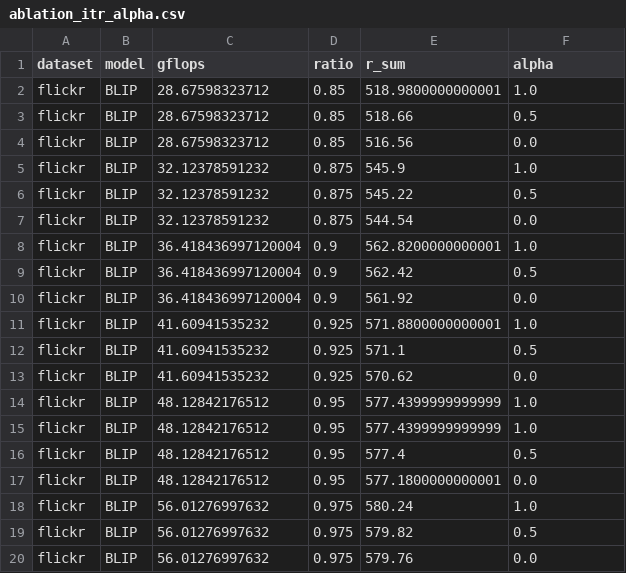
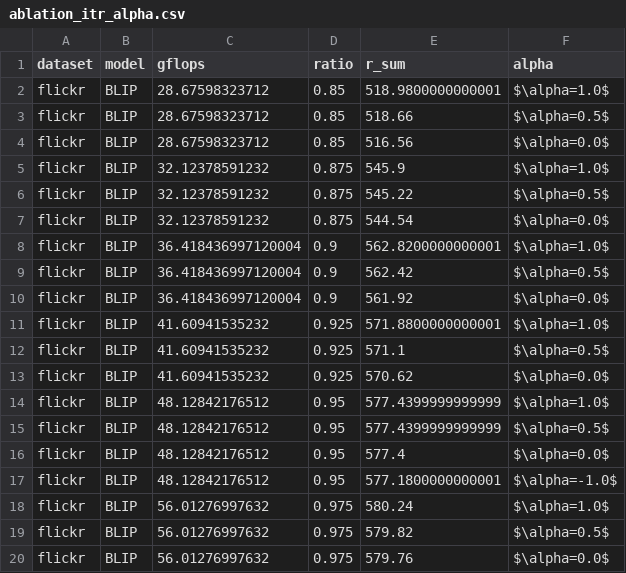
Before and after one commit to hchautran/PiToMe, a CSV file: ablation_itr_alpha.csv, drawn as a sheet.

```diff
--- a/ablation_itr_alpha.csv
+++ b/ablation_itr_alpha.csv
@@ -1,20 +1,20 @@
 dataset,model,gflops,ratio,r_sum,alpha
-flickr,BLIP,28.67598323712,0.85,518.9800000000001,1.0
-flickr,BLIP,28.67598323712,0.85,518.66,0.5
-flickr,BLIP,28.67598323712,0.85,516.56,0.0
-flickr,BLIP,32.12378591232,0.875,545.9,1.0
-flickr,BLIP,32.12378591232,0.875,545.22,0.5
-flickr,BLIP,32.12378591232,0.875,544.54,0.0
-flickr,BLIP,36.418436997120004,0.9,562.8200000000001,1.0
-flickr,BLIP,36.418436997120004,0.9,562.42,0.5
-flickr,BLIP,36.418436997120004,0.9,561.92,0.0
-flickr,BLIP,41.60941535232,0.925,571.8800000000001,1.0
-flickr,BLIP,41.60941535232,0.925,571.1,0.5
-flickr,BLIP,41.60941535232,0.925,570.62,0.0
-flickr,BLIP,48.12842176512,0.95,577.4399999999999,1.0
-flickr,BLIP,48.12842176512,0.95,577.4399999999999,1.0
-flickr,BLIP,48.12842176512,0.95,577.4,0.5
-flickr,BLIP,48.12842176512,0.95,577.1800000000001,0.0
-flickr,BLIP,56.01276997632,0.975,580.24,1.0
-flickr,BLIP,56.01276997632,0.975,579.82,0.5
-flickr,BLIP,56.01276997632,0.975,579.76,0.0
+flickr,BLIP,28.67598323712,0.85,518.9800000000001,$\alpha=1.0$
+flickr,BLIP,28.67598323712,0.85,518.66,$\alpha=0.5$
+flickr,BLIP,28.67598323712,0.85,516.56,$\alpha=0.0$
+flickr,BLIP,32.12378591232,0.875,545.9,$\alpha=1.0$
+flickr,BLIP,32.12378591232,0.875,545.22,$\alpha=0.5$
+flickr,BLIP,32.12378591232,0.875,544.54,$\alpha=0.0$
+flickr,BLIP,36.418436997120004,0.9,562.8200000000001,$\alpha=1.0$
+flickr,BLIP,36.418436997120004,0.9,562.42,$\alpha=0.5$
+flickr,BLIP,36.418436997120004,0.9,561.92,$\alpha=0.0$
+flickr,BLIP,41.60941535232,0.925,571.8800000000001,$\alpha=1.0$
+flickr,BLIP,41.60941535232,0.925,571.1,$\alpha=0.5$
+flickr,BLIP,41.60941535232,0.925,570.62,$\alpha=0.0$
+flickr,BLIP,48.12842176512,0.95,577.4399999999999,$\alpha=1.0$
+flickr,BLIP,48.12842176512,0.95,577.4399999999999,$\alpha=0.5$
+flickr,BLIP,48.12842176512,0.95,577.4,$\alpha=0.0$
+flickr,BLIP,48.12842176512,0.95,577.1800000000001,$\alpha=-1.0$
+flickr,BLIP,56.01276997632,0.975,580.24,$\alpha=1.0$
+flickr,BLIP,56.01276997632,0.975,579.82,$\alpha=0.5$
+flickr,BLIP,56.01276997632,0.975,579.76,$\alpha=0.0$
```
Also changed, not shown: ablation_text_alpha.csv.
